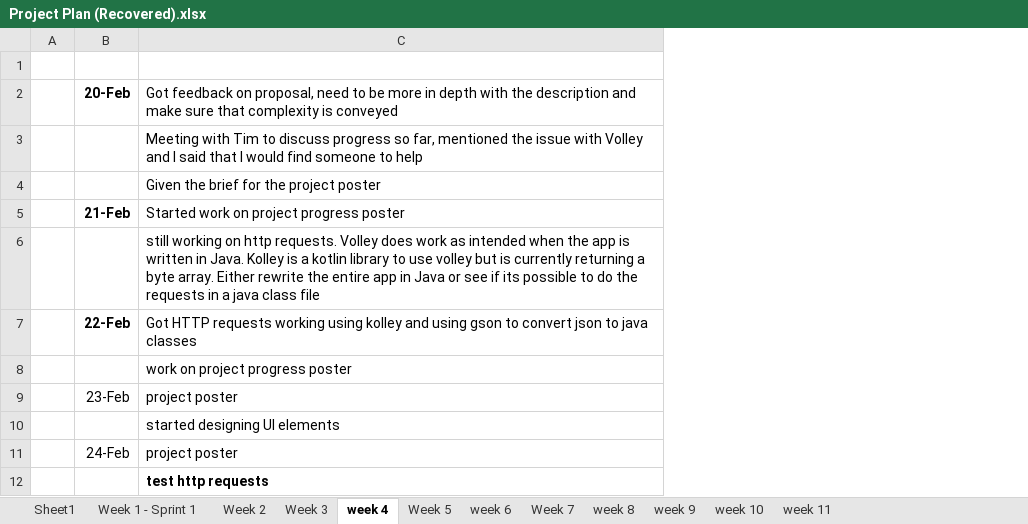
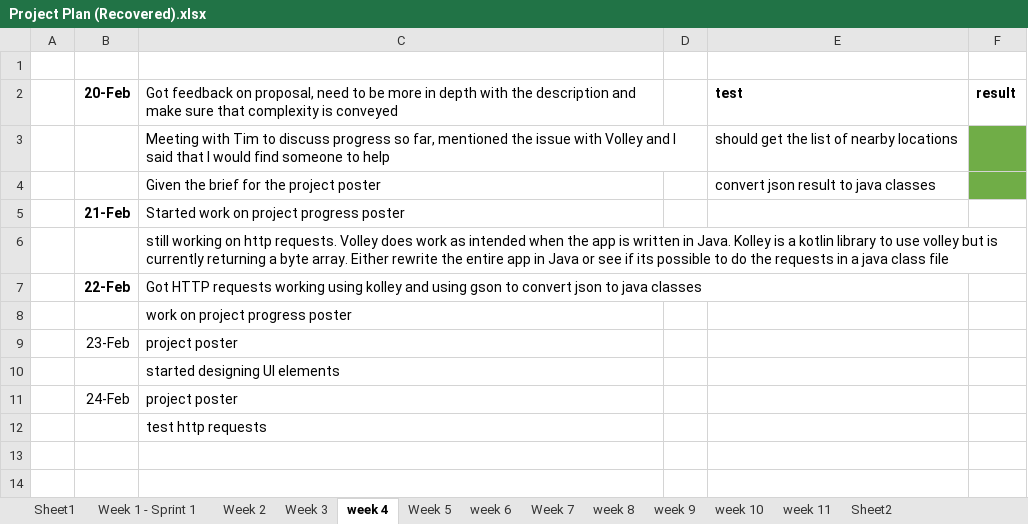
Before and after one commit to matthewfrost/FYPRepo, an Excel workbook: Project Plan (Recovered).xlsx, sheet week 4, drawn as a sheet; values as stored, in another font and other column widths than the file's, no borders; the diff names each change by its address in the sheet, - before the commit and + after, or states it on an @@ line.

```diff
--- a/Project Plan (Recovered).xlsx (sheet week 4)
+++ b/Project Plan (Recovered).xlsx (sheet week 4)
+sheet tab: Sheet2
+column D, empty
+column E, rows 2-4: test | should get the list of nearby locations | convert json result to java classes
+column F, row 2: result
-C12 bold: on
+C12 bold: off
```
Also changed, not shown: sheet Week 5, sheet Week 3, sheet Week 2, sheet week 6, sheet Week 1 - Sprint 1, 9 other files.
